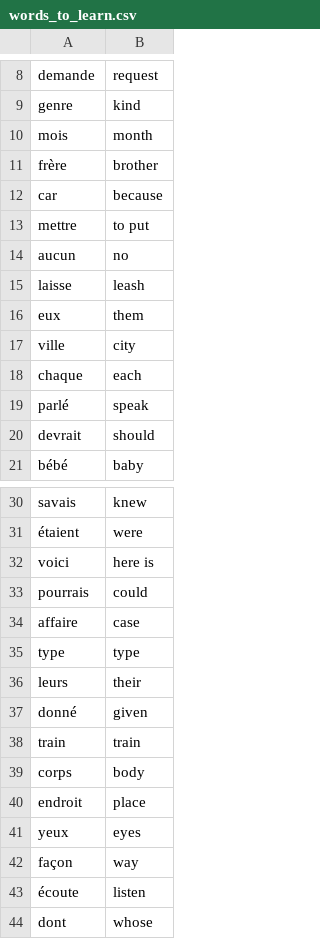
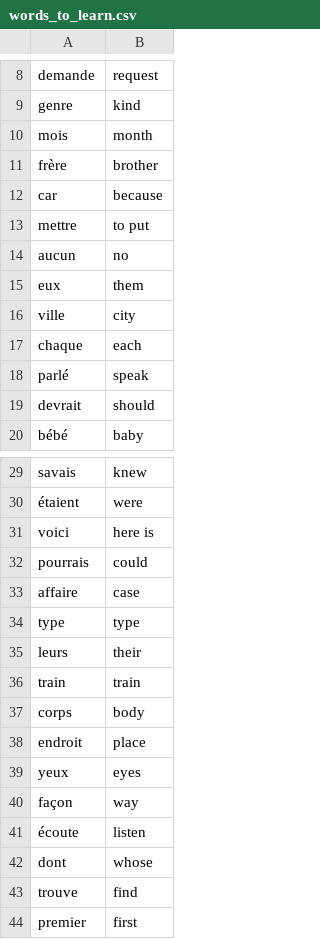
Before and after one commit to amunnezza/100code, a CSV file: day31MileStone/data/words_to_learn.csv, drawn as a sheet; only a part is shown, gaps mark what is left out; the shorter side is filled out with more unchanged rows.

```diff
--- a/day31MileStone/data/words_to_learn.csv
+++ b/day31MileStone/data/words_to_learn.csv
@@ -14,3 +14,2 @@ mettre,to put
 aucun,no
-laisse,leash
 eux,them
@@ -36,3 +35,2 @@ type,type
 leurs,their
-donné,given
 train,train
```
Also changed, not shown: day31MileStone/Solutionflashcard/data/words_to_learn.csv, 21 other files.
